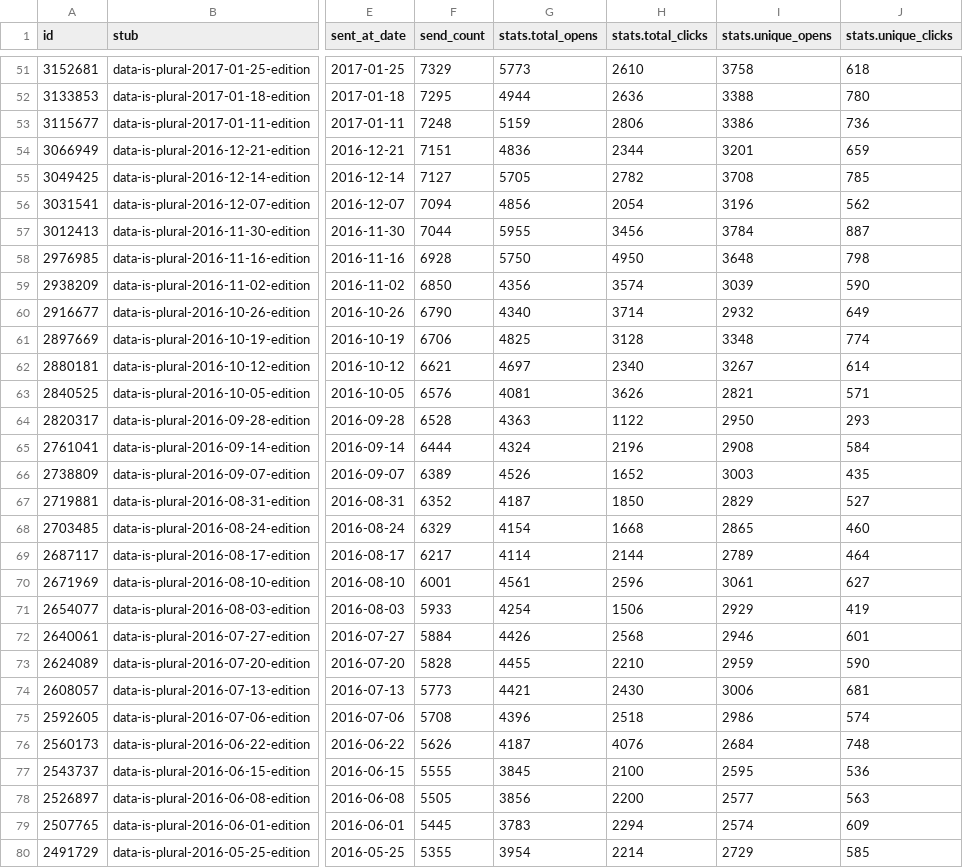
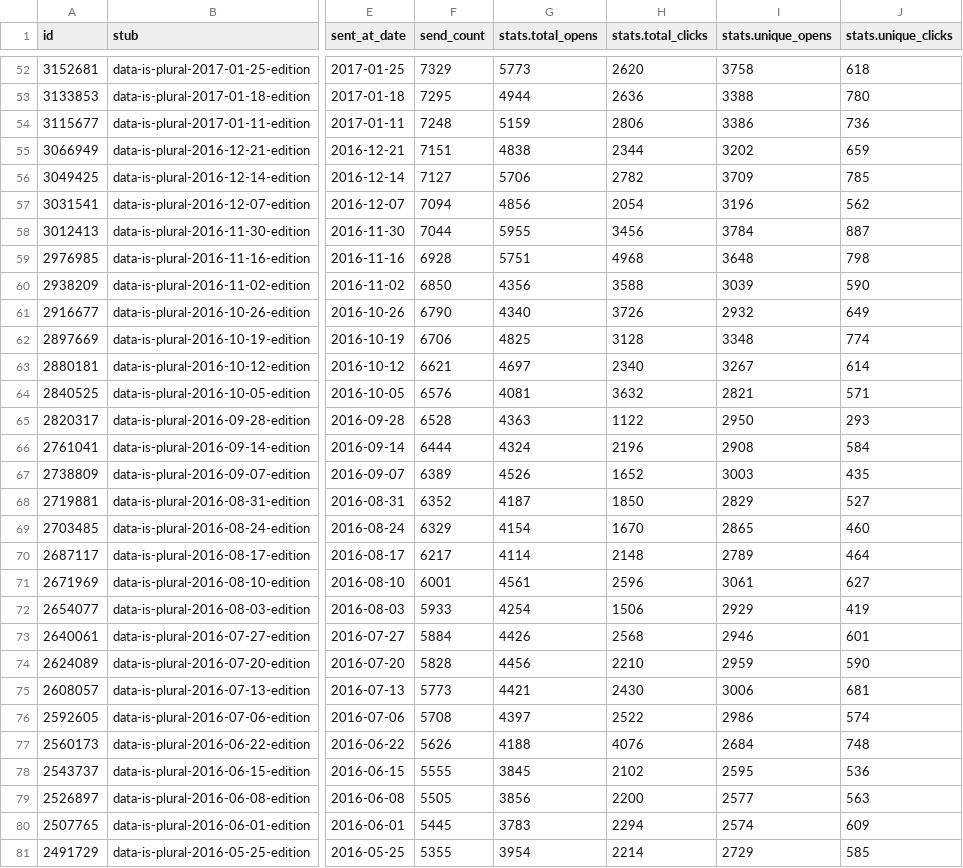
Before and after one commit to data-is-plural/newsletter-stats, a CSV file: data/messages.csv, drawn as a sheet; only a part is shown, gaps mark what is left out; addresses are those after the commit; the diff covers the shown part only; the diff names each change by its address in the sheet, - before the commit and + after, or states it on an @@ line.

```diff
--- a/data/messages.csv
+++ b/data/messages.csv
-H52 (stats.total_clicks): 2610
+H52 (stats.total_clicks): 2620
-G55 (stats.total_opens): 4836
+G55 (stats.total_opens): 4838
-I55 (stats.unique_opens): 3201
+I55 (stats.unique_opens): 3202
-G56 (stats.total_opens): 5705
+G56 (stats.total_opens): 5706
-I56 (stats.unique_opens): 3708
+I56 (stats.unique_opens): 3709
-G59 (stats.total_opens): 5750
+G59 (stats.total_opens): 5751
-H59 (stats.total_clicks): 4950
+H59 (stats.total_clicks): 4968
-H60 (stats.total_clicks): 3574
+H60 (stats.total_clicks): 3588
-H61 (stats.total_clicks): 3714
+H61 (stats.total_clicks): 3726
-H64 (stats.total_clicks): 3626
+H64 (stats.total_clicks): 3632
-H69 (stats.total_clicks): 1668
+H69 (stats.total_clicks): 1670
-H70 (stats.total_clicks): 2144
+H70 (stats.total_clicks): 2148
-G74 (stats.total_opens): 4455
+G74 (stats.total_opens): 4456
-G76 (stats.total_opens): 4396
+G76 (stats.total_opens): 4397
-H76 (stats.total_clicks): 2518
+H76 (stats.total_clicks): 2522
-G77 (stats.total_opens): 4187
+G77 (stats.total_opens): 4188
-H78 (stats.total_clicks): 2100
+H78 (stats.total_clicks): 2102
```
Also changed, not shown: 1 added row and 130 edited cells elsewhere in this file, 3 other files.
